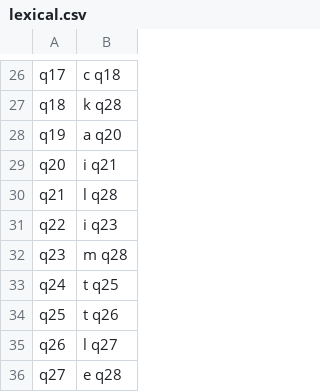
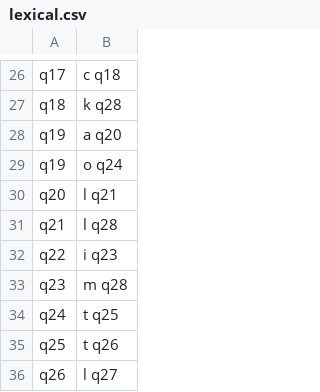
Before and after one commit to krobus00/Tubes-TBA, a CSV file: data/lexical.csv, drawn as a sheet; only a part is shown, gaps mark what is left out; the shorter side is filled out with more unchanged rows.

```diff
--- a/data/lexical.csv
+++ b/data/lexical.csv
@@ -28,3 +28,4 @@ q18;k q28
 q19;a q20
-q20;i q21
+q19;o q24
+q20;l q21
 q21;l q28
```
Also changed, not shown: 2 other files.
